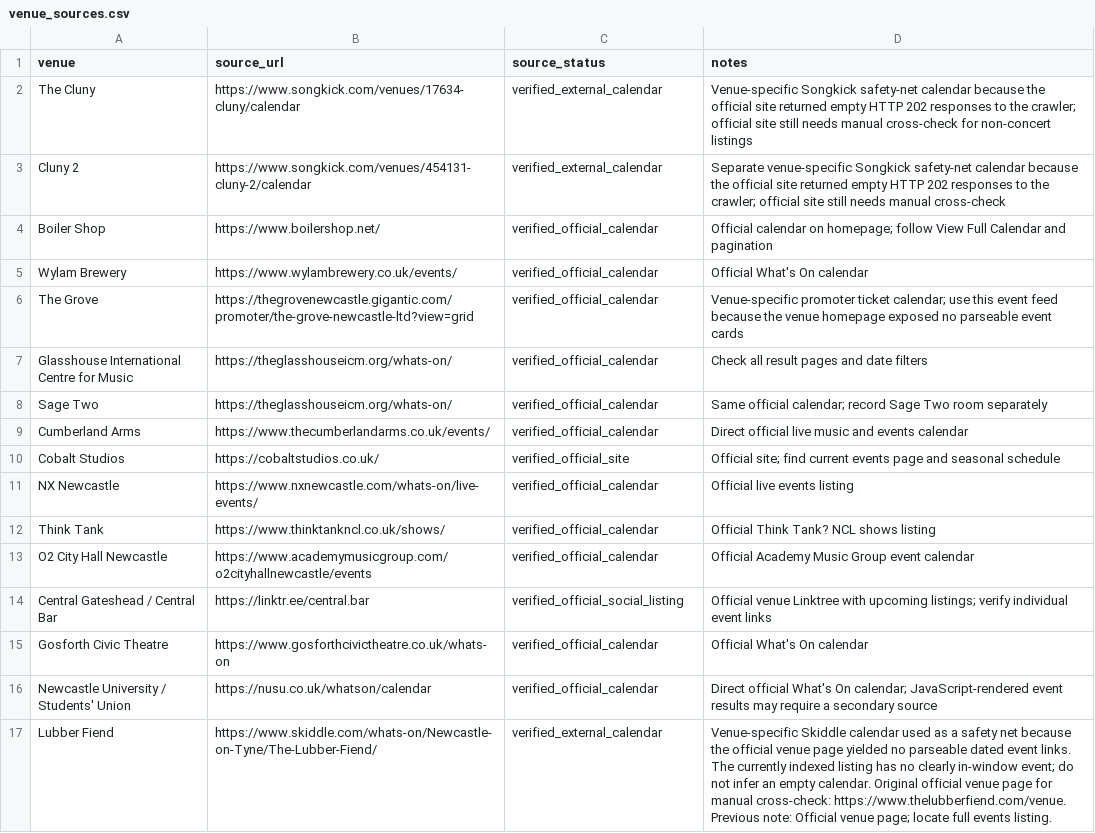
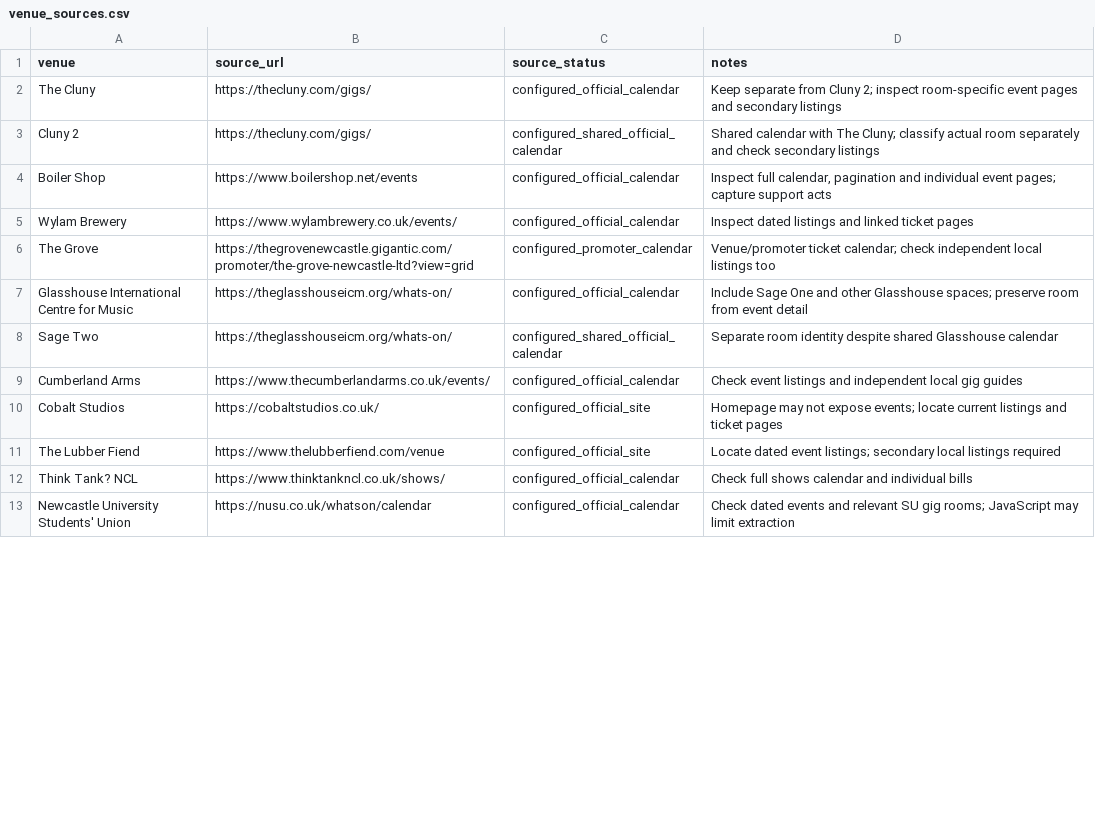
Before and after one commit to nickelliottgreaves-dot/riley-coe-pipeline, a CSV file: config/venue_sources.csv, drawn as a sheet; only a part is shown; the diff covers the shown part only.

Commit message:
Align deployment venue source registry to the definitive 18-source scope

```diff
--- a/config/venue_sources.csv
+++ b/config/venue_sources.csv
@@ -2,16 +2,12 @@ venue,source_url,source_status,notes
-The Cluny,https://www.songkick.com/venues/17634-cluny/calendar,verified_external_calendar,Venue-specific Songkick safety-net calendar because the official site returned empty HTTP 202 responses to the crawler; official site still needs manual cross-check for non-concert listings
-Cluny 2,https://www.songkick.com/venues/454131-cluny-2/calendar,verified_external_calendar,Separate venue-specific Songkick safety-net calendar because the official site returned empty HTTP 202 responses to the crawler; official site still needs manual cross-check
-Boiler Shop,https://www.boilershop.net/,verified_official_calendar,Official calendar on homepage; follow View Full Calendar and pagination
-Wylam Brewery,https://www.wylambrewery.co.uk/events/,verified_official_calendar,Official What's On calendar
-The Grove,https://thegrovenewcastle.gigantic.com/promoter/the-grove-newcastle-ltd?view=grid,verified_official_calendar,Venue-specific promoter ticket calendar; use this event feed because the venue homepage exposed no parseable event cards
-Glasshouse International Centre for Music,https://theglasshouseicm.org/whats-on/,verified_official_calendar,Check all result pages and date filters
-Sage Two,https://theglasshouseicm.org/whats-on/,verified_official_calendar,Same official calendar; record Sage Two room separately
-Cumberland Arms,https://www.thecumberlandarms.co.uk/events/,verified_official_calendar,Direct official live music and events calendar
-Cobalt Studios,https://cobaltstudios.co.uk/,verified_official_site,Official site; find current events page and seasonal schedule
-NX Newcastle,https://www.nxnewcastle.com/whats-on/live-events/,verified_official_calendar,Official live events listing
-Think Tank,https://www.thinktankncl.co.uk/shows/,verified_official_calendar,Official Think Tank? NCL shows listing
-O2 City Hall Newcastle,https://www.academymusicgroup.com/o2cityhallnewcastle/events,verified_official_calendar,Official Academy Music Group event calendar
-Central Gateshead / Central Bar,https://linktr.ee/central.bar,verified_official_social_listing,Official venue Linktree with upcoming listings; verify individual event links
-Gosforth Civic Theatre,https://www.gosforthcivictheatre.co.uk/whats-on,verified_official_calendar,Official What's On calendar
-Newcastle University / Students' Union,https://nusu.co.uk/whatson/calendar,verified_official_calendar,Direct official What's On calendar; JavaScript-rendered event results may require a secondary source
-Lubber Fiend,https://www.skiddle.com/whats-on/Newcastle-on-Tyne/The-Lubber-Fiend/,verified_external_calendar,"Venue-specific Skiddle calendar used as a safety net because the official venue page yielded no parseable dated event links. The currently indexed listing has no clearly in-window event; do not infer an empty calendar. Original official venue page for manual cross-check: https://www.thelubberfiend.com/venue. Previous note: Official venue page; locate full events listing."
+"The Cluny","https://thecluny.com/gigs/","configured_official_calendar","Keep separate from Cluny 2; inspect room-specific event pages and secondary listings"
+"Cluny 2","https://thecluny.com/gigs/","configured_shared_official_calendar","Shared calendar with The Cluny; classify actual room separately and check secondary listings"
+"Boiler Shop","https://www.boilershop.net/events","configured_official_calendar","Inspect full calendar, pagination and individual event pages; capture support acts"
+"Wylam Brewery","https://www.wylambrewery.co.uk/events/","configured_official_calendar","Inspect dated listings and linked ticket pages"
+"The Grove","https://thegrovenewcastle.gigantic.com/promoter/the-grove-newcastle-ltd?view=grid","configured_promoter_calendar","Venue/promoter ticket calendar; check independent local listings too"
+"Glasshouse International Centre for Music","https://theglasshouseicm.org/whats-on/","configured_official_calendar","Include Sage One and other Glasshouse spaces; preserve room from event detail"
+"Sage Two","https://theglasshouseicm.org/whats-on/","configured_shared_official_calendar","Separate room identity despite shared Glasshouse calendar"
+"Cumberland Arms","https://www.thecumberlandarms.co.uk/events/","configured_official_calendar","Check event listings and independent local gig guides"
+"Cobalt Studios","https://cobaltstudios.co.uk/","configured_official_site","Homepage may not expose events; locate current listings and ticket pages"
+"The Lubber Fiend","https://www.thelubberfiend.com/venue","configured_official_site","Locate dated event listings; secondary local listings required"
+"Think Tank? NCL","https://www.thinktankncl.co.uk/shows/","configured_official_calendar","Check full shows calendar and individual bills"
+"Newcastle University Students' Union","https://nusu.co.uk/whatson/calendar","configured_official_calendar","Check dated events and relevant SU gig rooms; JavaScript may limit extraction"
```
Also changed, not shown: 4 added rows, 2 removed rows and 6 edited cells elsewhere in this file.
